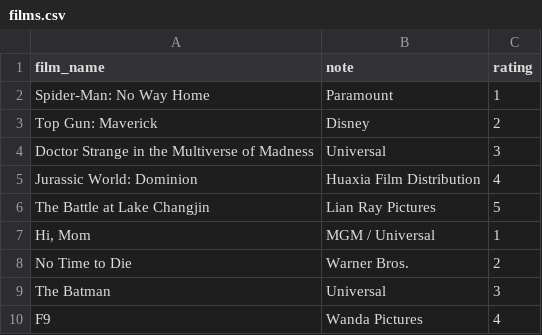
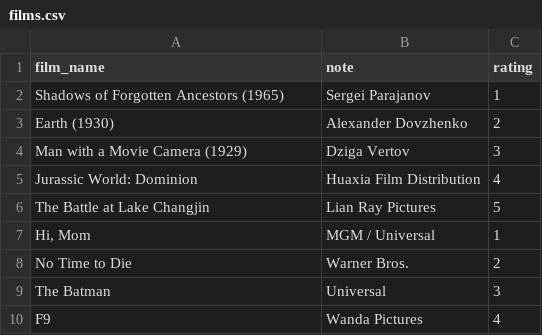
Before and after one commit to prvladko/COAX_Python_Bootcamp, a CSV file: films.csv, drawn as a sheet; only a part is shown.

Commit message:
hotfix

```diff
--- a/films.csv
+++ b/films.csv
@@ -1,5 +1,5 @@
 film_name,note,rating
-Spider-Man: No Way Home,Paramount,1
-Top Gun: Maverick,Disney,2
-Doctor Strange in the Multiverse of Madness,Universal,3
+Shadows of Forgotten Ancestors (1965),Sergei Parajanov,1
+Earth (1930),Alexander Dovzhenko,2
+Man with a Movie Camera (1929),Dziga Vertov,3
 Jurassic World: Dominion,Huaxia Film Distribution,4
```
